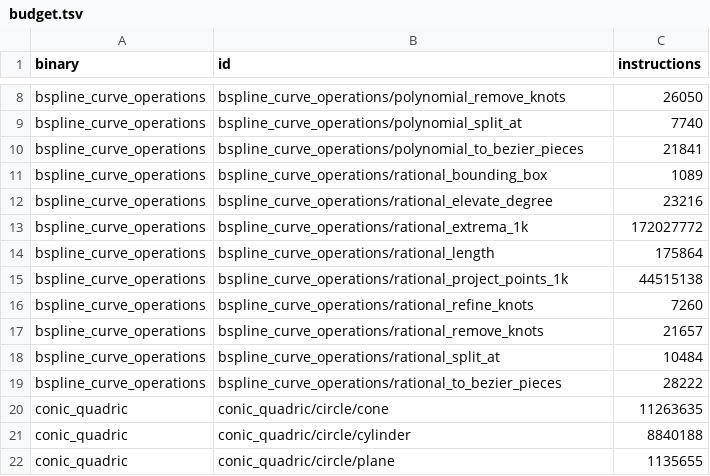
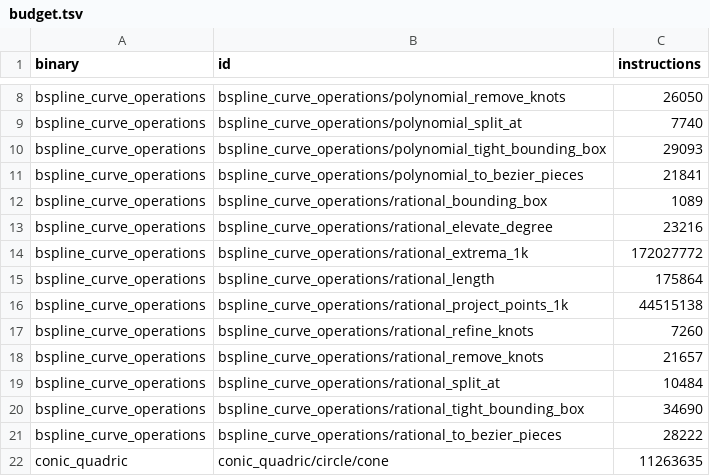
Before and after one commit to geomcore/geomcore, a TSV file: benches/budget.tsv, drawn as a sheet; only a part is shown, gaps mark what is left out; the shorter side is filled out with more unchanged rows; the diff names each change by its address in the sheet, - before the commit and + after, or states it on an @@ line.

```diff
--- a/benches/budget.tsv
+++ b/benches/budget.tsv
+row 10: bspline_curve_operations | bspline_curve_operations/polynomial_tight_bounding_box | 29093
+row 20: bspline_curve_operations | bspline_curve_operations/rational_tight_bounding_box | 34690
```
Also changed, not shown: 9 other files.
